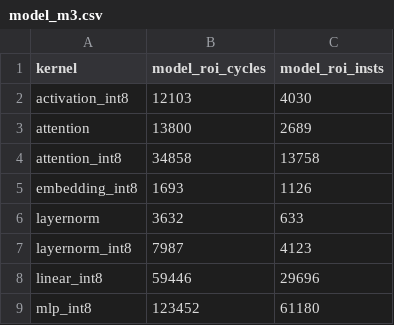
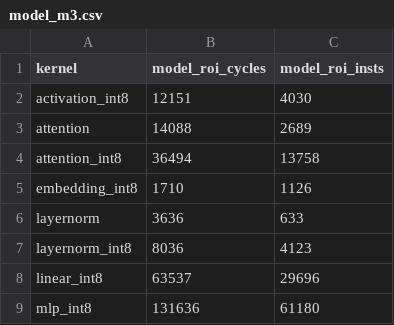
Before and after one commit to LonghornSilicon/reef, a CSV file: reef-perf/kernel_correlation/model_m3.csv, drawn as a sheet.

Commit message:
Revert the dispatch change; this PR stays kernel correlation only
The registered-read rule (Decode.scala:347-361) is a core change. It goes
to the core owners separately. Reverts e7e0589.

```diff
--- a/reef-perf/kernel_correlation/model_m3.csv
+++ b/reef-perf/kernel_correlation/model_m3.csv
@@ -1,9 +1,9 @@
 kernel,model_roi_cycles,model_roi_insts
-activation_int8,12103,4030
-attention,13800,2689
-attention_int8,34858,13758
-embedding_int8,1693,1126
-layernorm,3632,633
-layernorm_int8,7987,4123
-linear_int8,59446,29696
-mlp_int8,123452,61180
+activation_int8,12151,4030
+attention,14088,2689
+attention_int8,36494,13758
+embedding_int8,1710,1126
+layernorm,3636,633
+layernorm_int8,8036,4123
+linear_int8,63537,29696
+mlp_int8,131636,61180
```
Also changed, not shown: 5 other files.
